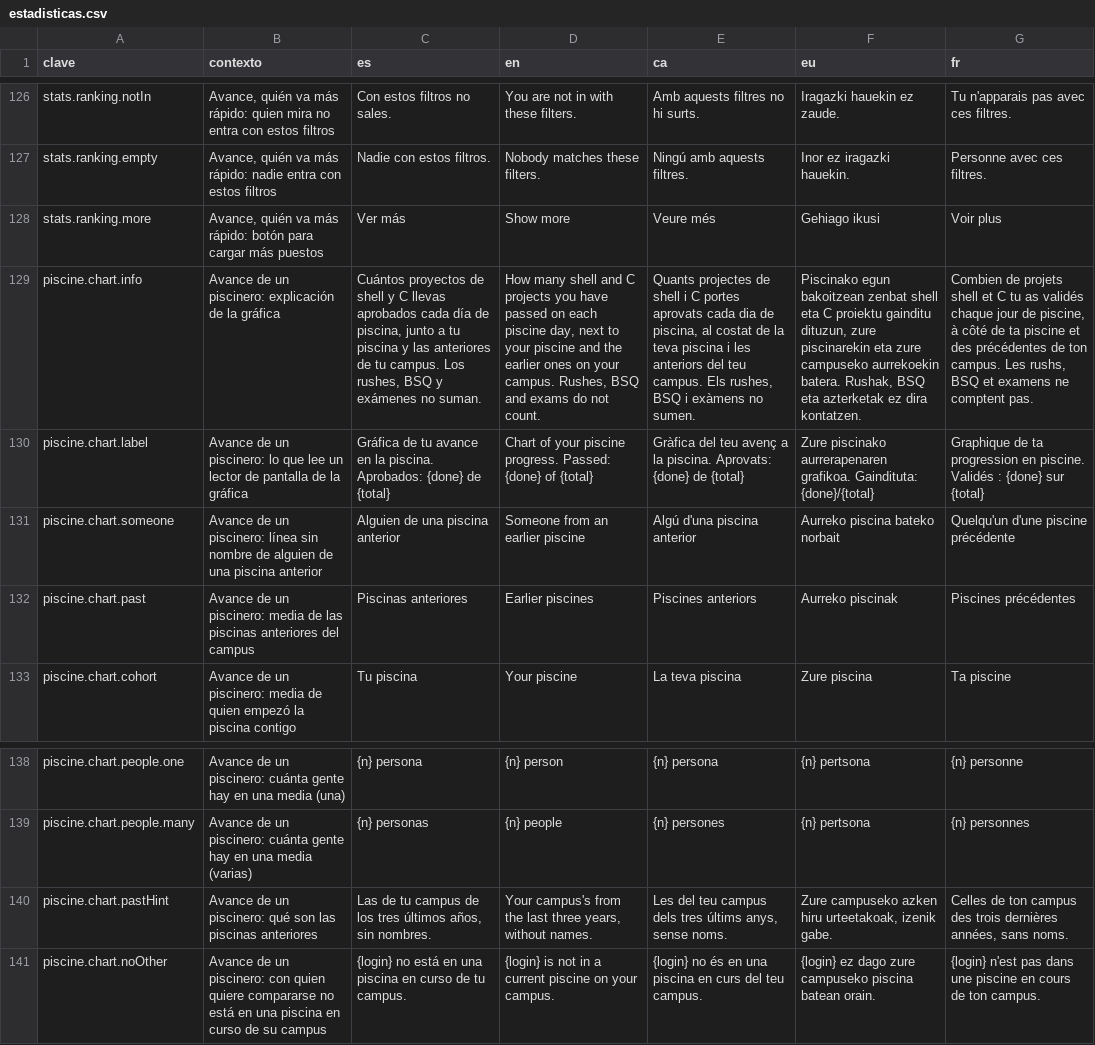
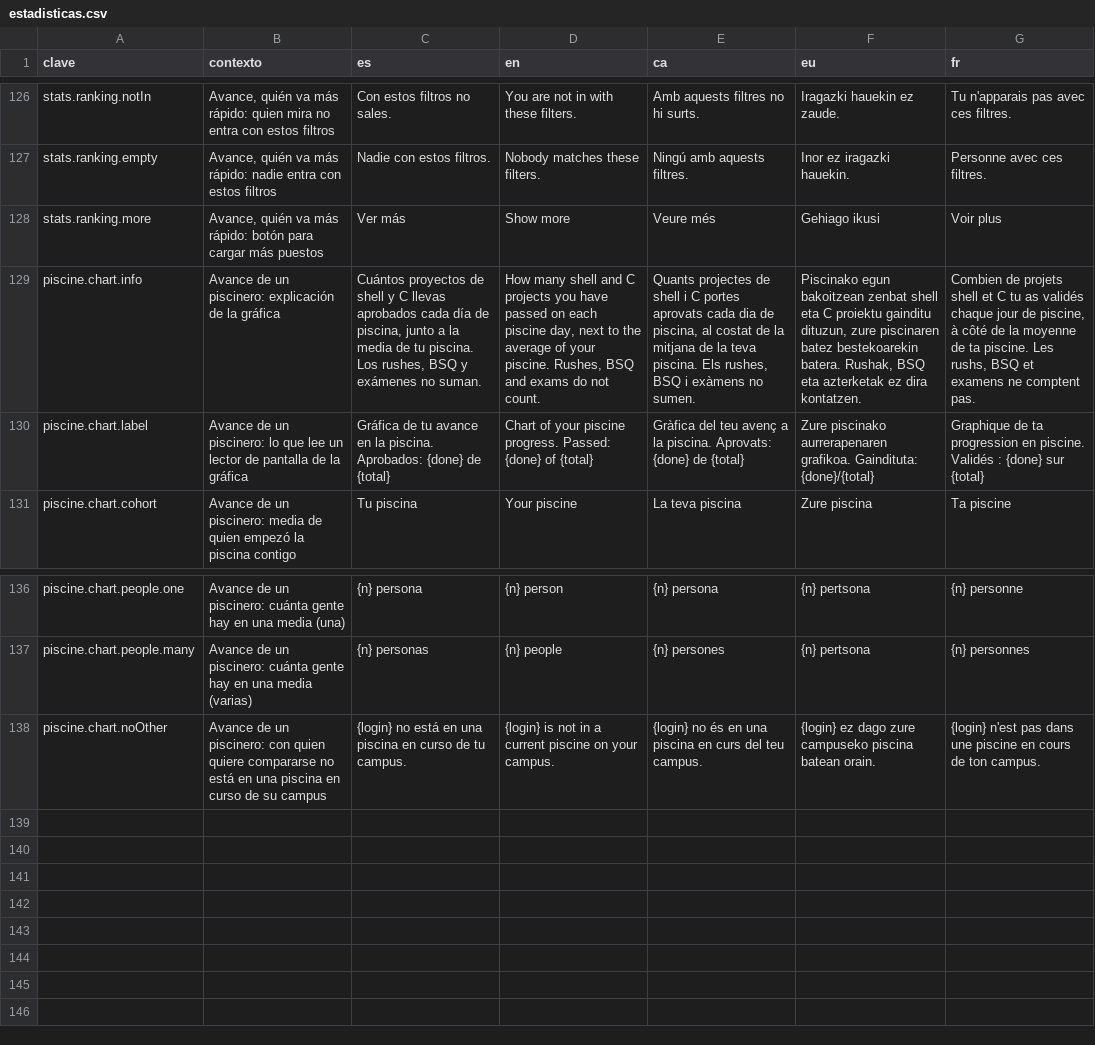
Before and after one commit to ALRO-GM/sanatorio-42, a CSV file: apps/web/src/shared/i18n/textos/estadisticas.csv, drawn as a sheet; only a part is shown, gaps mark what is left out; the diff names each change by its address in the sheet, - before the commit and + after, or states it on an @@ line.

```diff
--- a/apps/web/src/shared/i18n/textos/estadisticas.csv
+++ b/apps/web/src/shared/i18n/textos/estadisticas.csv
-C129 (es): …junto a tu piscina y las anteriores de tu campus. Los rushes,…
+C129 (es): …junto a la media de tu piscina. Los rushes,…
-D129 (en): …next to your piscine and the earlier ones on your campus. Rushes, BSQ…
+D129 (en): …next to the average of your piscine. Rushes, BSQ…
-E129 (ca): …de la teva piscina i les anteriors del teu campus. Els rushes,…
+E129 (ca): …de la mitjana de la teva piscina. Els rushes,…
-F129 (eu): …dituzun, zure piscinarekin eta zure campuseko aurrekoekin batera. Rushak,…
+F129 (eu): …dituzun, zure piscinaren batez bestekoarekin batera. Rushak,…
-G129 (fr): …côté de ta piscine et des précédentes de ton campus. Les rushs,…
+G129 (fr): …côté de la moyenne de ta piscine. Les rushs,…
-row 131: piscine.chart.someone | Avance de un piscinero: línea sin nombre de alguien de una piscina anterior | Alguien de una piscina anterior | Someone from an earlier piscine | Algú d'una piscina anterior | Aurreko piscina bateko norbait | Quelqu'un d'une piscine précédente
-row 132: piscine.chart.past | Avance de un piscinero: media de las piscinas anteriores del campus | Piscinas anteriores | Earlier piscines | Piscines anteriors | Aurreko piscinak | Piscines précédentes
-row 140: piscine.chart.pastHint | Avance de un piscinero: qué son las piscinas anteriores | Las de tu campus de los tres últimos años, sin nombres. | Your campus's from the last three years, without names. | Les del teu campus dels tres últims anys, sense noms. | Zure campuseko azken hiru urteetakoak, izenik gabe. | Celles de ton campus des trois dernières années, sans noms.
```
Also changed, not shown: 14 other files.
